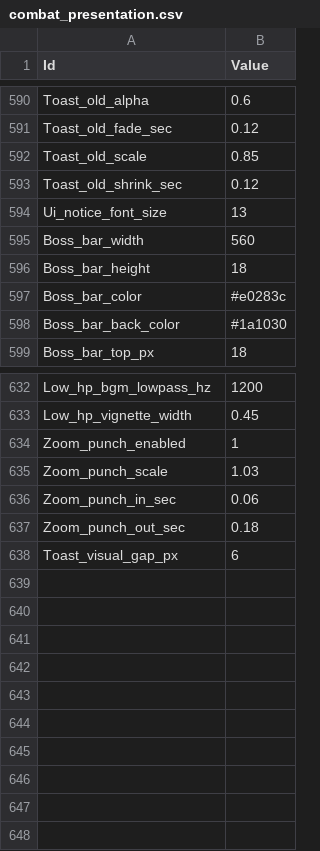
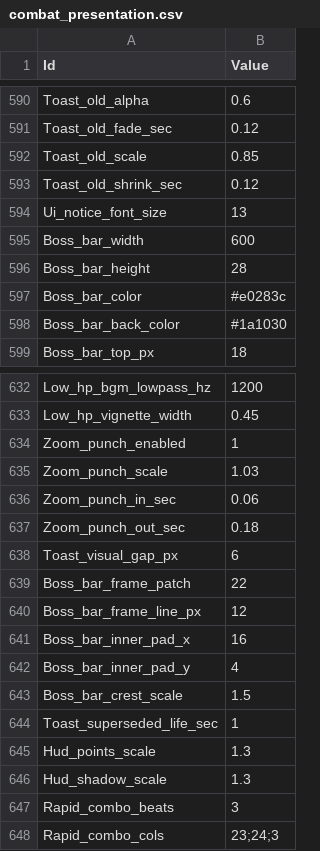
Before and after one commit to MoongTaeng-I/aigame, a CSV file: data/combat_presentation.csv, drawn as a sheet; only a part is shown, gaps mark what is left out.

```diff
--- a/data/combat_presentation.csv
+++ b/data/combat_presentation.csv
@@ -594,4 +594,4 @@ Toast_old_shrink_sec,0.12
 Ui_notice_font_size,13
-Boss_bar_width,560
-Boss_bar_height,18
+Boss_bar_width,600
+Boss_bar_height,28
 Boss_bar_color,#e0283c
@@ -638 +638,11 @@ Zoom_punch_out_sec,0.18
 Toast_visual_gap_px,6
+Boss_bar_frame_patch,22
+Boss_bar_frame_line_px,12
+Boss_bar_inner_pad_x,16
+Boss_bar_inner_pad_y,4
+Boss_bar_crest_scale,1.5
+Toast_superseded_life_sec,1
+Hud_points_scale,1.3
+Hud_shadow_scale,1.3
+Rapid_combo_beats,3
+Rapid_combo_cols,23;24;3
```
Also changed, not shown: data/choice.csv, data/choice_level.csv, 32 other files.
